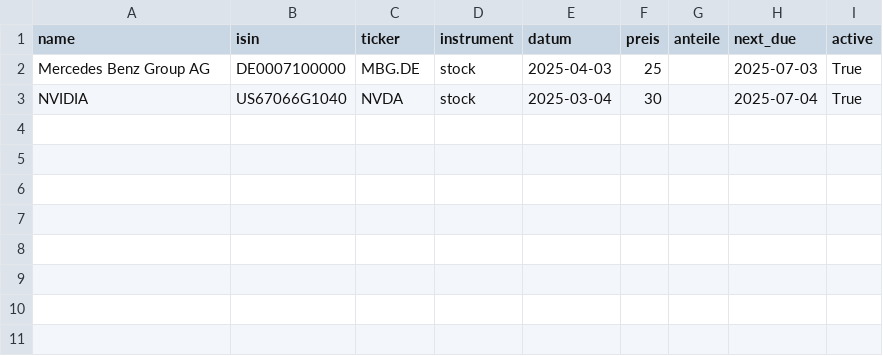
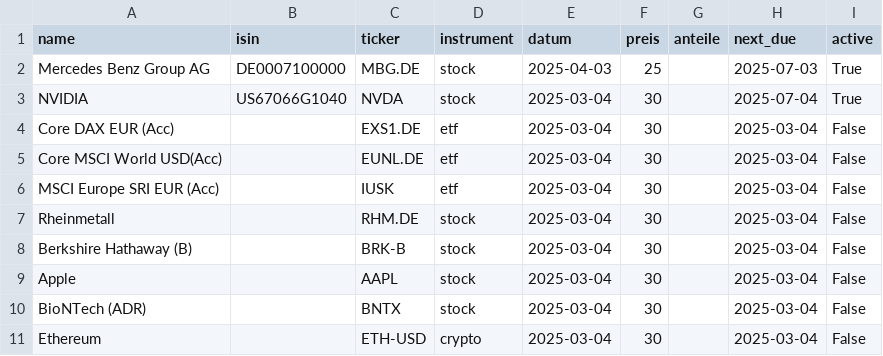
Before and after one commit to maltesolla13/Finance_tool, a CSV file: templates_sparplan.csv, drawn as a sheet.

Commit message:
sparpläne erweitern

```diff
--- a/templates_sparplan.csv
+++ b/templates_sparplan.csv
@@ -3 +3,9 @@ Mercedes Benz Group AG,DE0007100000,MBG.DE,stock,2025-04-03,25,,2025-07-03,True
 NVIDIA,US67066G1040,NVDA,stock,2025-03-04,30,,2025-07-04,True
+Core DAX EUR (Acc),,EXS1.DE,etf,2025-03-04,30,,2025-03-04,False
+Core MSCI World USD(Acc),,EUNL.DE,etf,2025-03-04,30,,2025-03-04,False
+MSCI Europe SRI EUR (Acc),,IUSK,etf,2025-03-04,30,,2025-03-04,False
+Rheinmetall,,RHM.DE,stock,2025-03-04,30,,2025-03-04,False
+Berkshire Hathaway (B),,BRK-B,stock,2025-03-04,30,,2025-03-04,False
+Apple,,AAPL,stock,2025-03-04,30,,2025-03-04,False
+BioNTech (ADR),,BNTX,stock,2025-03-04,30,,2025-03-04,False
+Ethereum,,ETH-USD,crypto,2025-03-04,30,,2025-03-04,False
```
